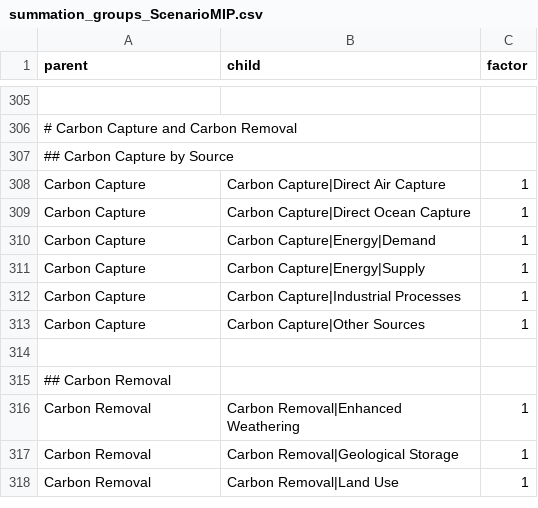
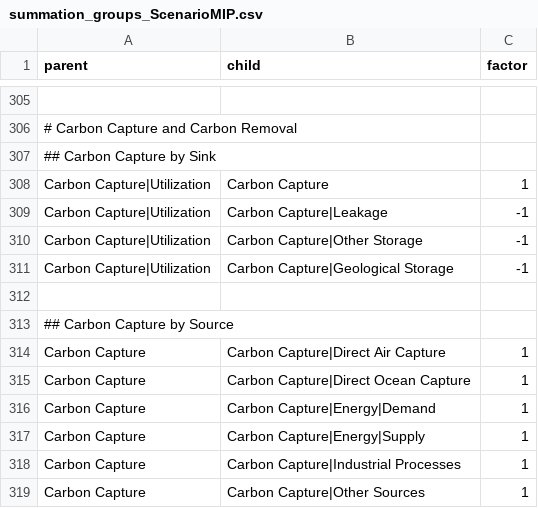
Before and after one commit to tonnrueter/piamInterfaces, a CSV file: inst/summations/summation_groups_ScenarioMIP.csv, drawn as a sheet; only a part is shown, gaps mark what is left out; the shorter side is filled out with more unchanged rows; the diff names each change by its address in the sheet, - before the commit and + after, or states it on an @@ line.

Commit message:
Reintroduce summation check for Carbon Capture by Sink

```diff
--- a/inst/summations/summation_groups_ScenarioMIP.csv
+++ b/inst/summations/summation_groups_ScenarioMIP.csv
+row 307: ## Carbon Capture by Sink
+row 308: Carbon Capture|Utilization | Carbon Capture | 1
+row 309: Carbon Capture|Utilization | Carbon Capture|Leakage | -1
+row 310: Carbon Capture|Utilization | Carbon Capture|Other Storage | -1
+row 311: Carbon Capture|Utilization | Carbon Capture|Geological Storage | -1
+row 312: (empty)
```
